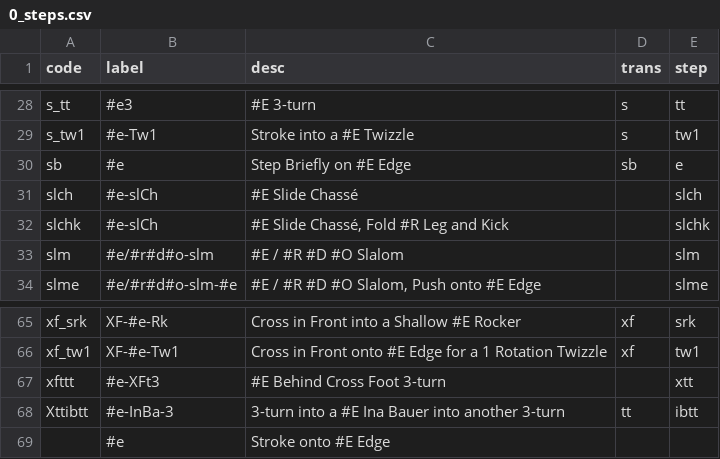
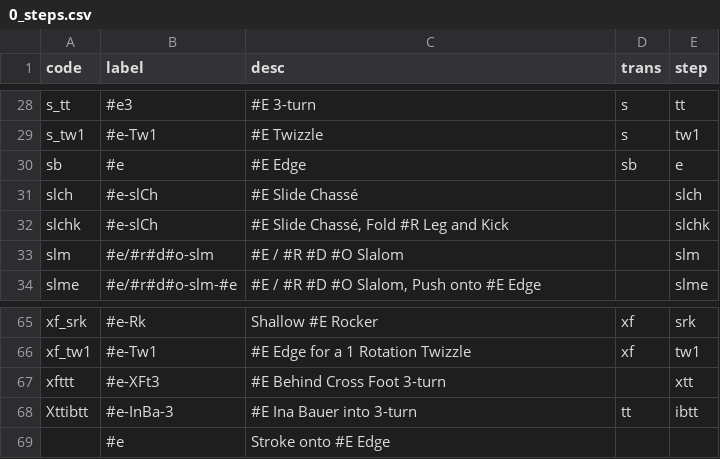
Before and after one commit to span314/tracings, a CSV file: codes/0_steps.csv, drawn as a sheet; only a part is shown, gaps mark what is left out; the diff covers the shown part only; the diff names each change by its address in the sheet, - before the commit and + after, or states it on an @@ line.

Commit message:
Using transitions instead to simply steps

```diff
--- a/codes/0_steps.csv
+++ b/codes/0_steps.csv
-C29 (desc): Stroke into a #E Twizzle
+C29 (desc): #E Twizzle
-C30 (desc): Step Briefly on #E Edge
+C30 (desc): #E Edge
-B65 (label): XF-#e-Rk
+B65 (label): #e-Rk
-C65 (desc): Cross in Front into a Shallow #E Rocker
+C65 (desc): Shallow #E Rocker
-B66 (label): XF-#e-Tw1
+B66 (label): #e-Tw1
-C66 (desc): Cross in Front onto #E Edge for a 1 Rotation Twizzle
+C66 (desc): #E Edge for a 1 Rotation Twizzle
-C68 (desc): 3-turn into a #E Ina Bauer into another 3-turn
+C68 (desc): #E Ina Bauer into 3-turn
```
Also changed, not shown: 56 edited cells elsewhere in this file, 32 other files.
